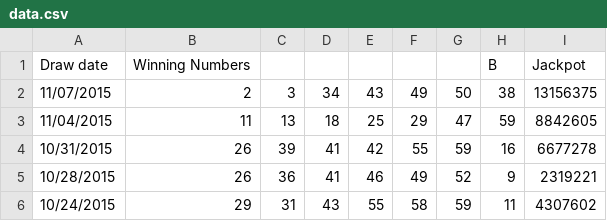
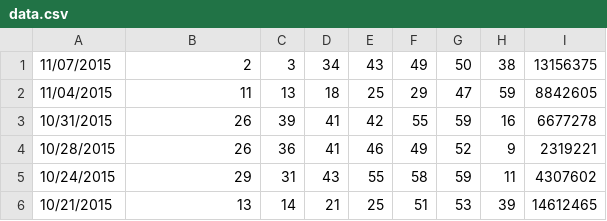
Before and after one commit to mattfoster1/kaizen_lottery, a CSV file: data.csv, drawn as a sheet; only a part is shown; the shorter side is filled out with more unchanged rows.

```diff
--- a/data.csv
+++ b/data.csv
@@ -1,2 +1 @@
-"Draw date","Winning Numbers",,,,,,"B","Jackpot",,,,,,,
 11/07/2015,2,3,34,43,49,50,38,13156375,,,,,,,
```
Also changed, not shown: 3 other files.
